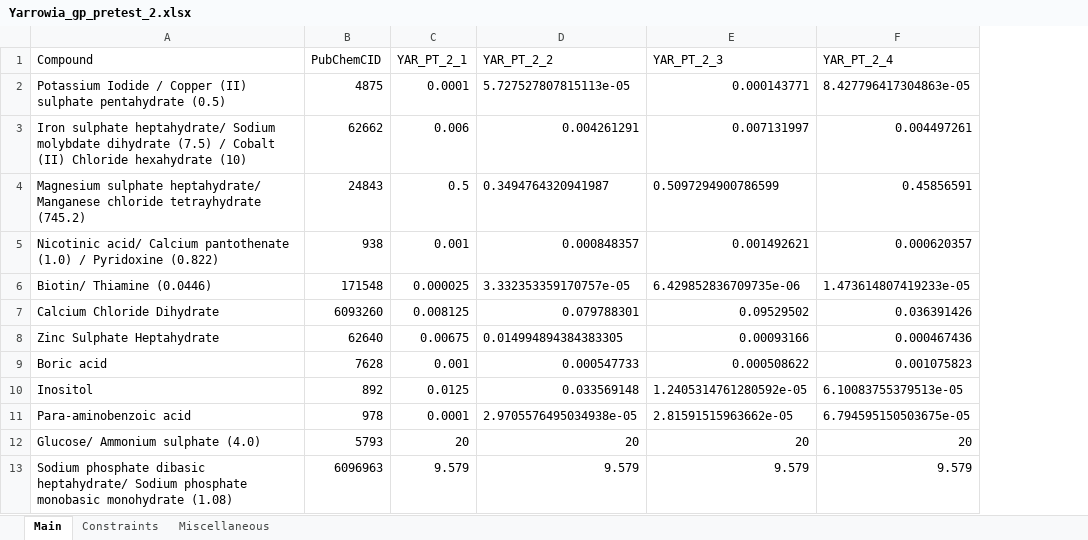
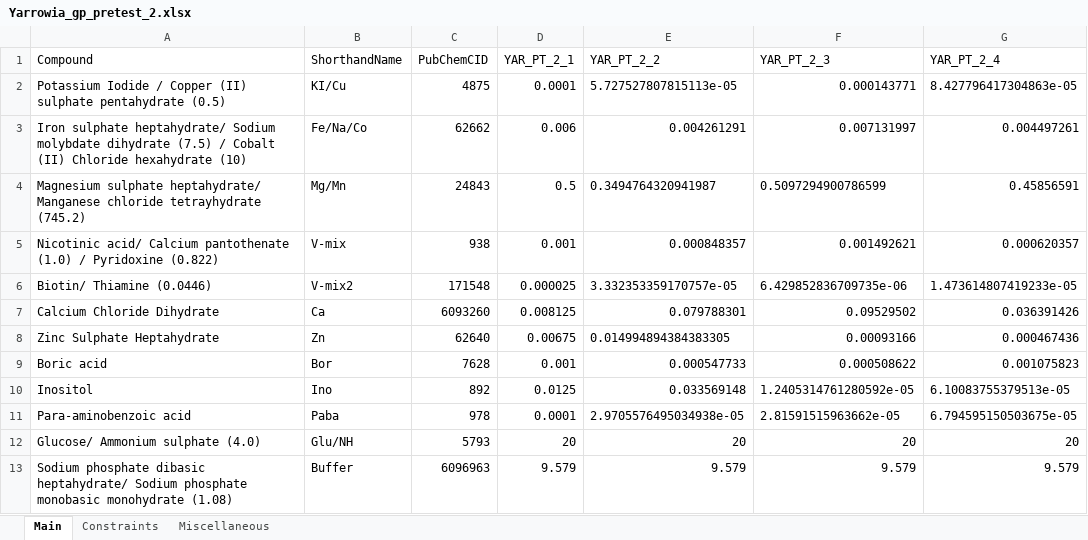
Before and after one commit to subarumuroi/Yarrowia_media_optimizer, an Excel workbook: Yarrowia-pretest-2-julia-io/Yarrowia_gp_pretest_2.xlsx, sheet Main, drawn as a sheet; only a part is shown; values as stored, in another font and other column widths than the file's, no borders; the diff names each change by its address in the sheet, - before the commit and + after, or states it on an @@ line.

Commit message:
saving for now some errors running julia file

```diff
--- a/Yarrowia-pretest-2-julia-io/Yarrowia_gp_pretest_2.xlsx (sheet Main)
+++ b/Yarrowia-pretest-2-julia-io/Yarrowia_gp_pretest_2.xlsx (sheet Main)
+column B (ShorthandName), rows 2-13: KI/Cu | Fe/Na/Co | Mg/Mn | V-mix | V-mix2 | Ca | Zn | Bor | Ino | Paba | Glu/NH | Buffer
```
Also changed, not shown: 3 other files.
